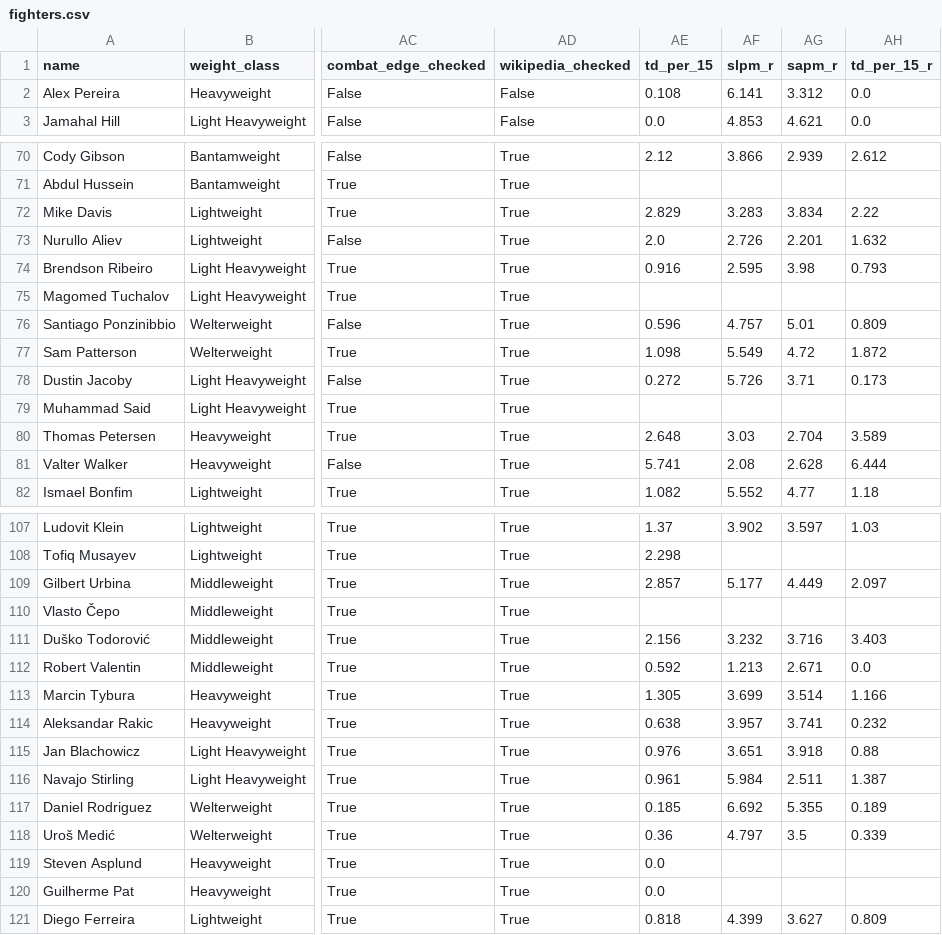
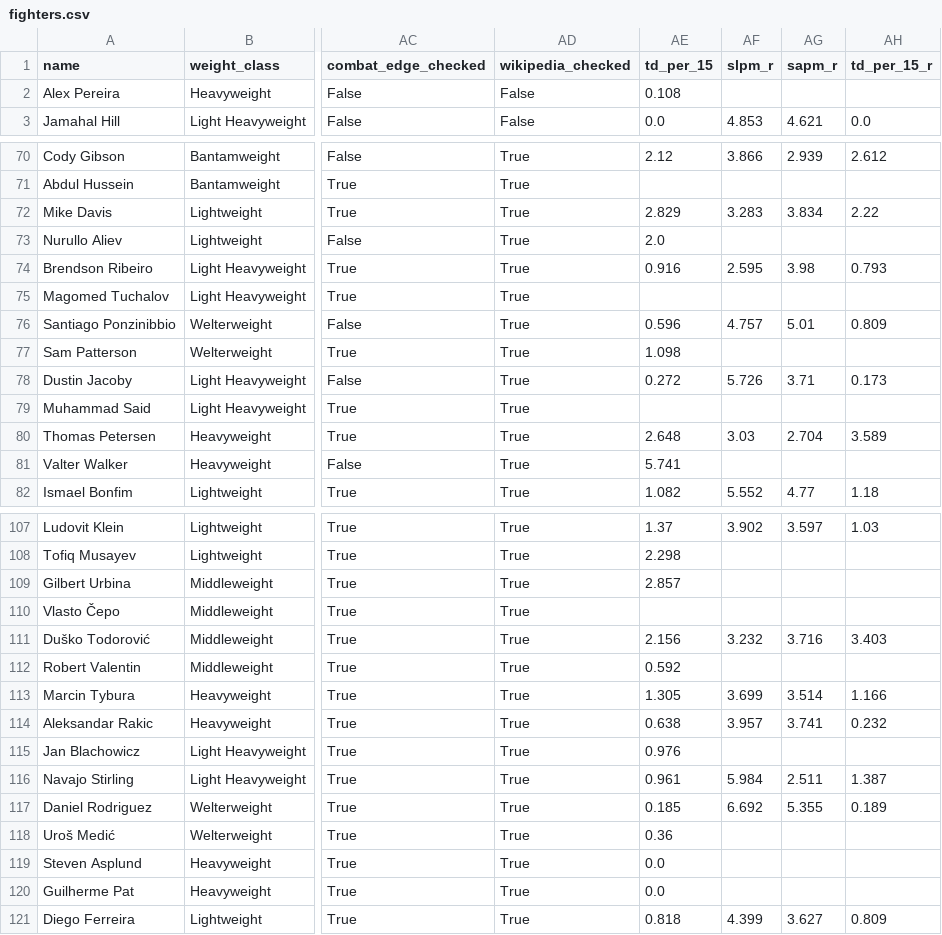
Before and after one commit to sb98park/ufc-edge-finder, a CSV file: data/fighters.csv, drawn as a sheet; only a part is shown, gaps mark what is left out; the diff covers the shown part only; the diff names each change by its address in the sheet, - before the commit and + after, or states it on an @@ line.

Commit message:
Require real effective sample before trusting recency-weighted rates

```diff
--- a/data/fighters.csv
+++ b/data/fighters.csv
-AF2 (slpm_r): 6.141
+AF2 (slpm_r): (empty)
-AG2 (sapm_r): 3.312
+AG2 (sapm_r): (empty)
-AH2 (td_per_15_r): 0.0
+AH2 (td_per_15_r): (empty)
-AF73 (slpm_r): 2.726
+AF73 (slpm_r): (empty)
-AG73 (sapm_r): 2.201
+AG73 (sapm_r): (empty)
-AH73 (td_per_15_r): 1.632
+AH73 (td_per_15_r): (empty)
-AF77 (slpm_r): 5.549
+AF77 (slpm_r): (empty)
-AG77 (sapm_r): 4.72
+AG77 (sapm_r): (empty)
-AH77 (td_per_15_r): 1.872
+AH77 (td_per_15_r): (empty)
-AF81 (slpm_r): 2.08
+AF81 (slpm_r): (empty)
-AG81 (sapm_r): 2.628
+AG81 (sapm_r): (empty)
-AH81 (td_per_15_r): 6.444
+AH81 (td_per_15_r): (empty)
-AF109 (slpm_r): 5.177
+AF109 (slpm_r): (empty)
-AG109 (sapm_r): 4.449
+AG109 (sapm_r): (empty)
-AH109 (td_per_15_r): 2.097
+AH109 (td_per_15_r): (empty)
-AF112 (slpm_r): 1.213
+AF112 (slpm_r): (empty)
-AG112 (sapm_r): 2.671
+AG112 (sapm_r): (empty)
-AH112 (td_per_15_r): 0.0
+AH112 (td_per_15_r): (empty)
-AF115 (slpm_r): 3.651
+AF115 (slpm_r): (empty)
-AG115 (sapm_r): 3.918
+AG115 (sapm_r): (empty)
-AH115 (td_per_15_r): 0.88
+AH115 (td_per_15_r): (empty)
-AF118 (slpm_r): 4.797
+AF118 (slpm_r): (empty)
-AG118 (sapm_r): 3.5
+AG118 (sapm_r): (empty)
-AH118 (td_per_15_r): 0.339
+AH118 (td_per_15_r): (empty)
```
Also changed, not shown: 36 edited cells elsewhere in this file, 2 other files.
